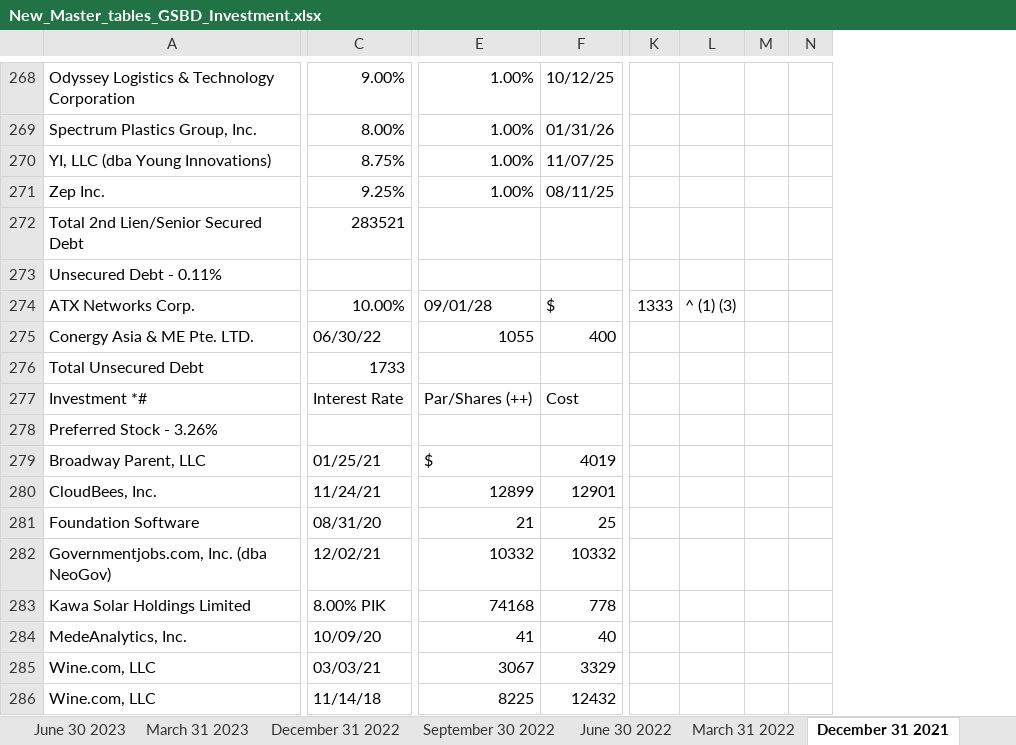
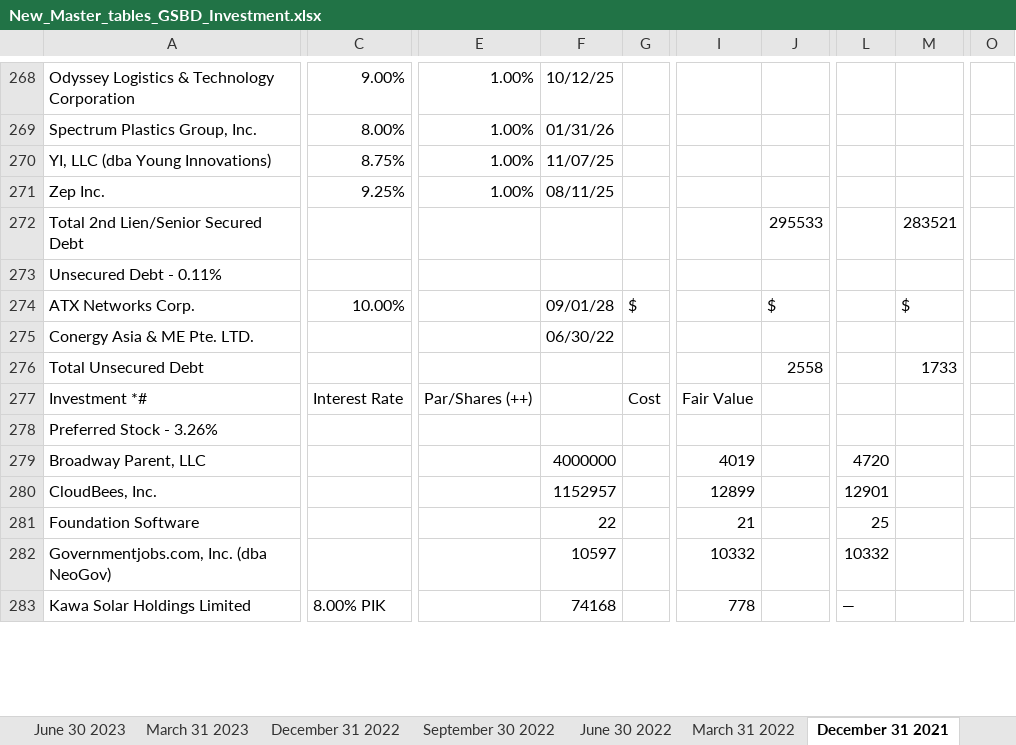
Before and after one commit to fuadh246/BDC_RA, an Excel workbook: GSBD/New_Master_tables_GSBD_Investment.xlsx, sheet December 31 2021, drawn as a sheet; only a part is shown, gaps mark what is left out; values as stored, in another font and other column widths than the file's, no cell formats; removed rows and columns are numbered as before the commit, all else as after; rows hold the shown columns only; the diff covers the shown part only; the diff names each change by its address in the sheet, - before the commit and + after, or states it on an @@ line.

```diff
--- a/GSBD/New_Master_tables_GSBD_Investment.xlsx (sheet December 31 2021)
+++ b/GSBD/New_Master_tables_GSBD_Investment.xlsx (sheet December 31 2021)
+column G, row 274: $; row 277: Cost
+column I, rows 277-279: Fair Value |  | 4019; row 283: 778
+column J, rows 272-274: 295533 |  | $; row 276: 2558
+column L, row 279: 4720; row 283: —
+column M, rows 272-274: 283521 |  | $; row 276: 1733
+column O, empty
-column K, row 274: 1333
-column L, row 274: ^ (1) (3)
-column M, empty
-column N, empty
-C272: 283521
+C272: (empty)
-E274: 09/01/28
+E274: (empty)
-F274: $
+F274: 09/01/28
-row 275: Conergy Asia & ME Pte. LTD. | 06/30/22 | 1055 | 400
+row 275: Conergy Asia & ME Pte. LTD. |  |  | 06/30/22
-C276: 1733
+C276: (empty)
-F277: Cost
+F277: (empty)
-C279: 01/25/21
+C279: (empty)
-E279: $
+E279: (empty)
-F279: 4019
+F279: 4000000
-row 280: CloudBees, Inc. | 11/24/21 | 12899 | 12901
-row 281: Foundation Software | 08/31/20 | 21 | 25
-row 282: Governmentjobs.com, Inc. (dba NeoGov) | 12/02/21 | 10332 | 10332
+row 280: CloudBees, Inc. |  |  | 1152957 |  | 12899 |  | 12901
+row 281: Foundation Software |  |  | 22 |  | 21 |  | 25
+row 282: Governmentjobs.com, Inc. (dba NeoGov) |  |  | 10597 |  | 10332 |  | 10332
-E283: 74168
+E283: (empty)
-F283: 778
+F283: 74168
-row 284: MedeAnalytics, Inc. | 10/09/20 | 41 | 40
-row 285: Wine.com, LLC | 03/03/21 | 3067 | 3329
-row 286: Wine.com, LLC | 11/14/18 | 8225 | 12432
```
Also changed, not shown: 65 added rows, 62 removed rows and 529 edited cells elsewhere in this sheet, sheet September 30 2023, sheet June 30 2021, sheet March 31 2023, sheet December 31 2022, sheet December 31 2023, sheet June 30 2023, 18 more sheets, other sheet tabs, cell formats, GSBD/GSBC_sec_filing_links.xlsx, 39 other files.
